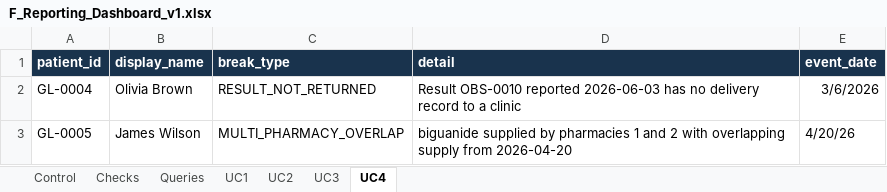
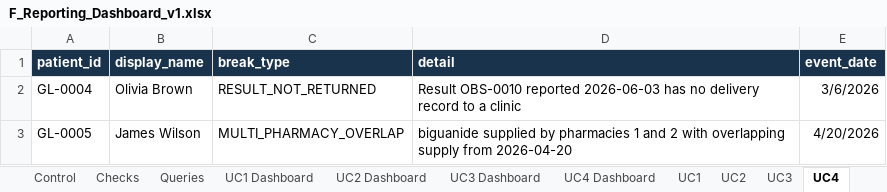
Before and after one commit to LyphardRover/glucolink-a2, an Excel workbook: docs/excel_reporting/F_Reporting_Dashboard_v1.xlsx, sheet UC4, drawn as a sheet; values as stored, in another font and other column widths than the file's, no borders; the diff names each change by its address in the sheet, - before the commit and + after, or states it on an @@ line.

Commit message:
feat: dashboard complete

```diff
--- a/docs/excel_reporting/F_Reporting_Dashboard_v1.xlsx (sheet UC4)
+++ b/docs/excel_reporting/F_Reporting_Dashboard_v1.xlsx (sheet UC4)
+sheet tab: UC1 Dashboard
+sheet tab: UC2 Dashboard
+sheet tab: UC3 Dashboard
+sheet tab: UC4 Dashboard
-E3 (event_date): 4/20/26
+E3 (event_date): 4/20/2026
```
Also changed, not shown: sheet Control, charts or pictures.
